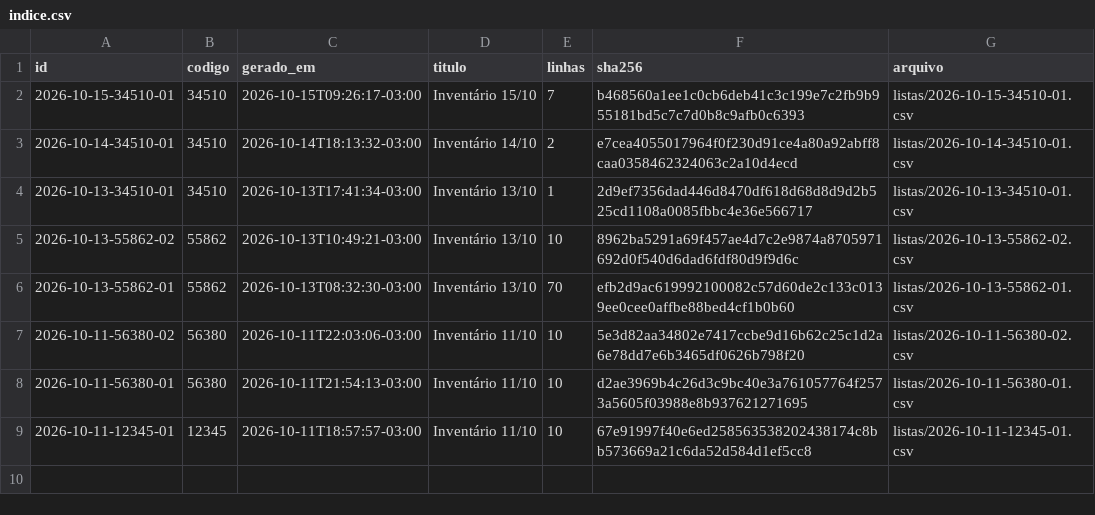
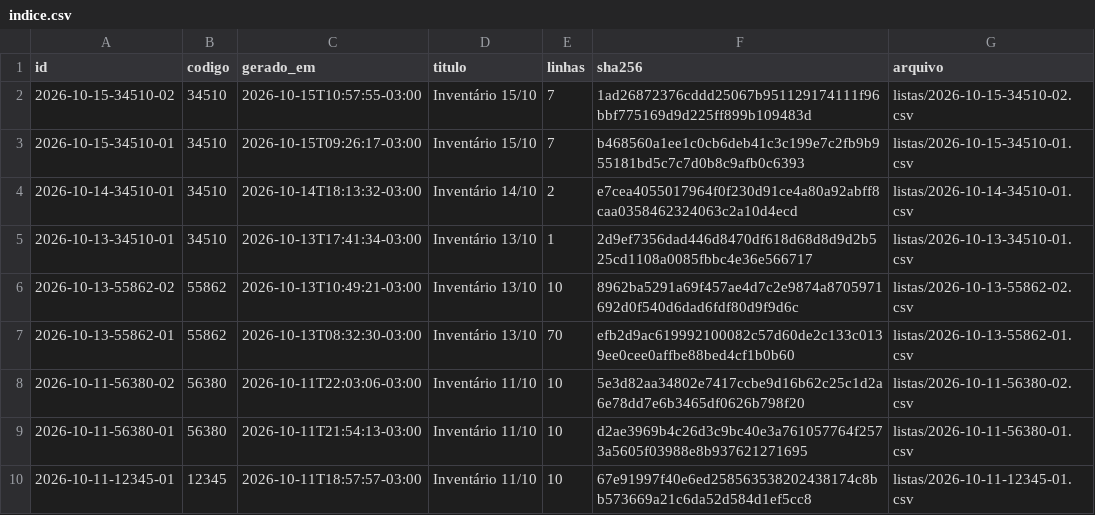
Before and after one commit to jofilho71/asidobem-listas, a CSV file: indice.csv, drawn as a sheet.

```diff
--- a/indice.csv
+++ b/indice.csv
@@ -1,2 +1,3 @@
 id;codigo;gerado_em;titulo;linhas;sha256;arquivo
+2026-10-15-34510-02;34510;2026-10-15T10:57:55-03:00;Inventário 15/10;7;1ad26872376cddd25067b951129174111f96bbf775169d9d225ff899b109483d;listas/2026-10-15-34510-02.csv
 2026-10-15-34510-01;34510;2026-10-15T09:26:17-03:00;Inventário 15/10;7;b468560a1ee1c0cb6deb41c3c199e7c2fb9b955181bd5c7c7d0b8c9afb0c6393;listas/2026-10-15-34510-01.csv
```
